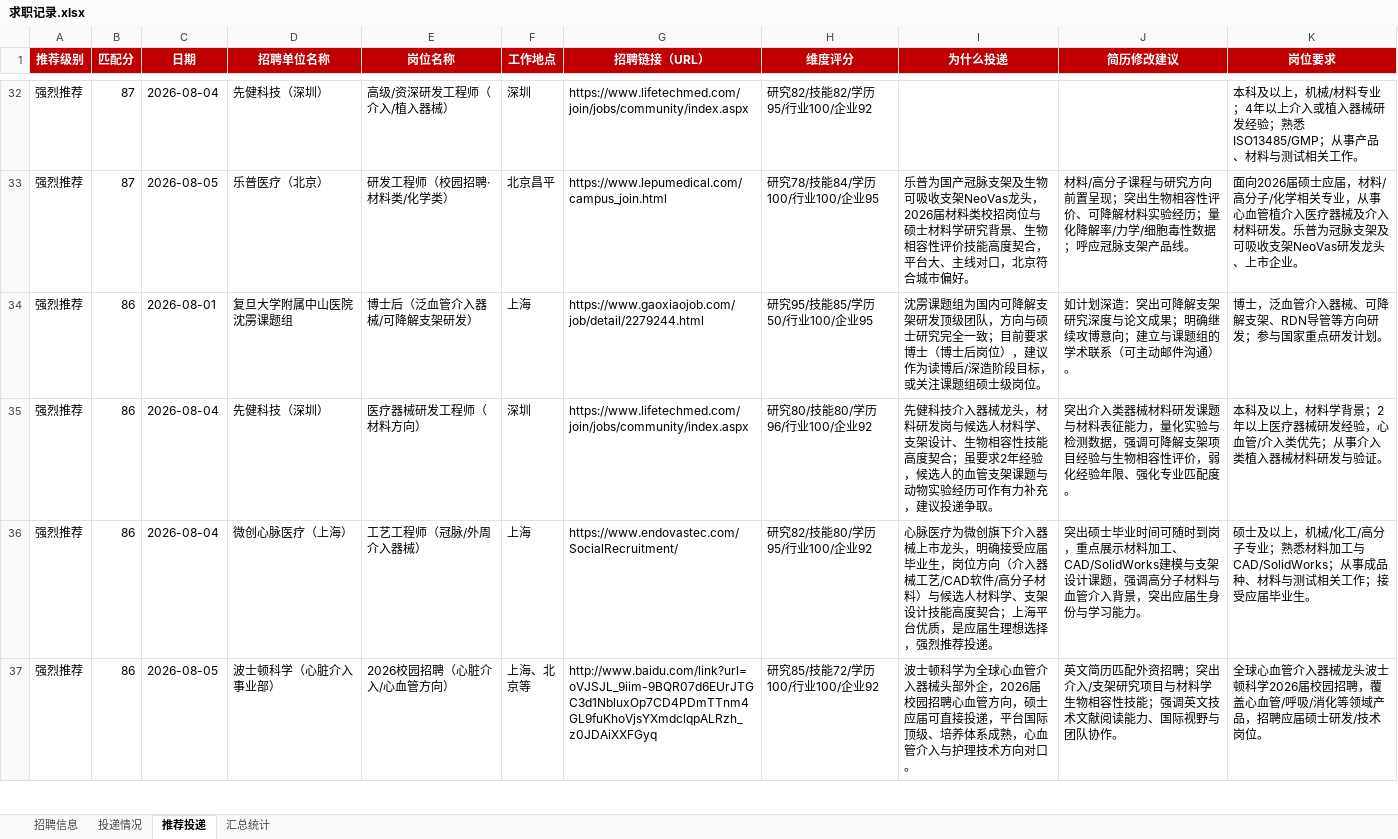
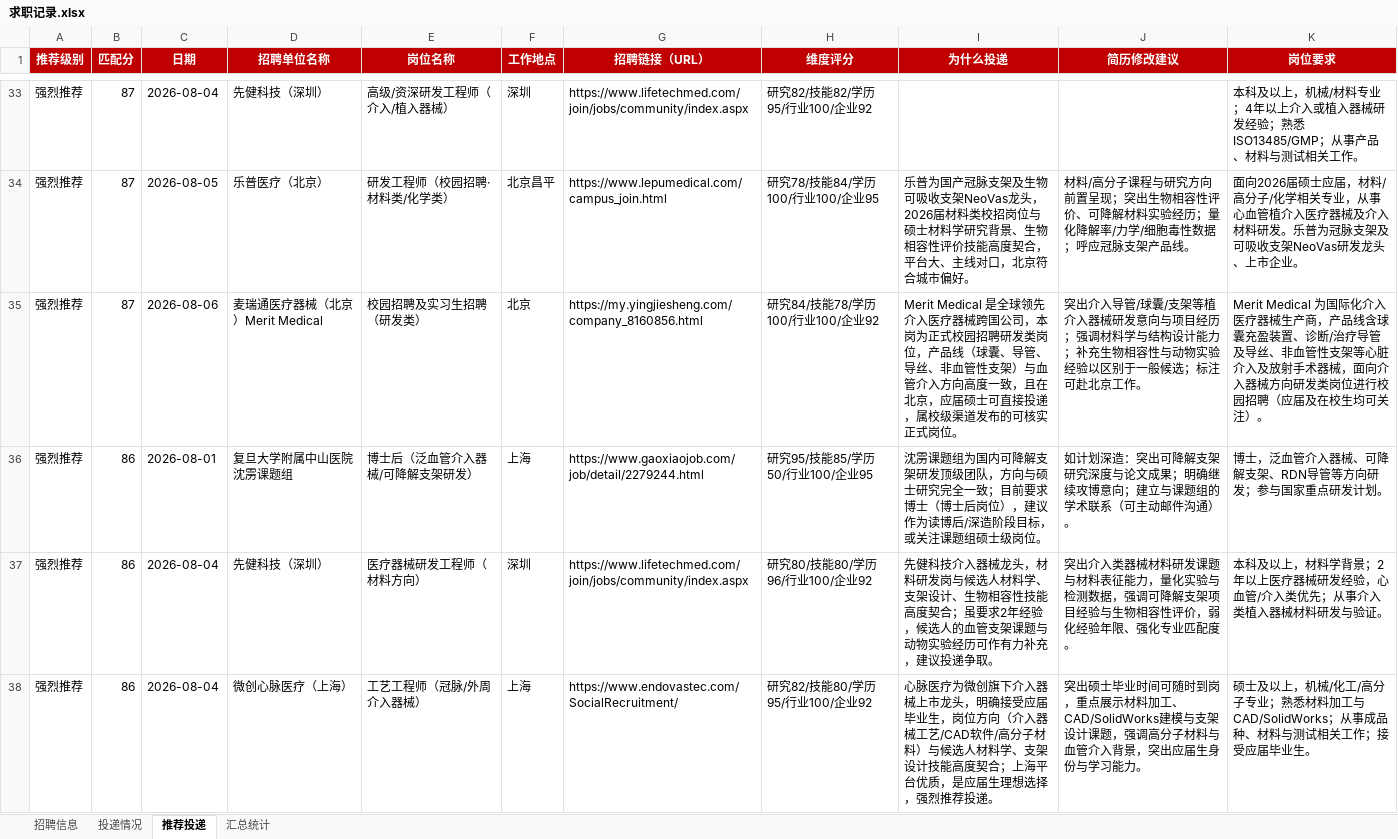
Before and after one commit to Zhengjinweizai/ob-search-vascular-stent, an Excel workbook: 求职记录.xlsx, sheet 推荐投递, drawn as a sheet; only a part is shown, gaps mark what is left out; the shorter side is filled out with more unchanged rows; values as stored, in another font and other column widths than the file's, no borders; the diff covers the shown part only; the diff names each change by its address in the sheet, - before the commit and + after, or states it on an @@ line.

```diff
--- a/求职记录.xlsx (sheet 推荐投递)
+++ b/求职记录.xlsx (sheet 推荐投递)
+row 35: 强烈推荐 | 87 | 2026-08-06 | 麦瑞通医疗器械（北京）Merit Medical | 校园招聘及实习生招聘（研发类） | 北京 | https://my.yingjiesheng.com/company_8160856.html | 研究84/技能78/学历100/行业100/企业92 | Merit Medical 是全球领先介入医疗器械跨国公司，本岗为正式校园招聘研发类岗位，产品线（球囊、导管、导丝、非血管性支架）与血管介入方向高度一致，且在北京，应届硕士可直接投递，属校级渠道发布的可核实正式岗位。 | 突出介入导管/球囊/支架等植介入器械研发意向与项目经历；强调材料学与结构设计能力；补充生物相容性与动物实验经验以区别于一般候选；标注可赴北京工作。 | Merit Medical 为国际化介入医疗器械生产商，产品线含球囊充盈装置、诊断/治疗导管及导丝、非血管性支架等心脏介入及放射手术器械，面向介入器械方向研发类岗位进行校园招聘（应届及在校生均可关注）。
```
Also changed, not shown: 2 added rows elsewhere in this sheet, sheet 招聘信息, sheet 汇总统计, 1 other file.
